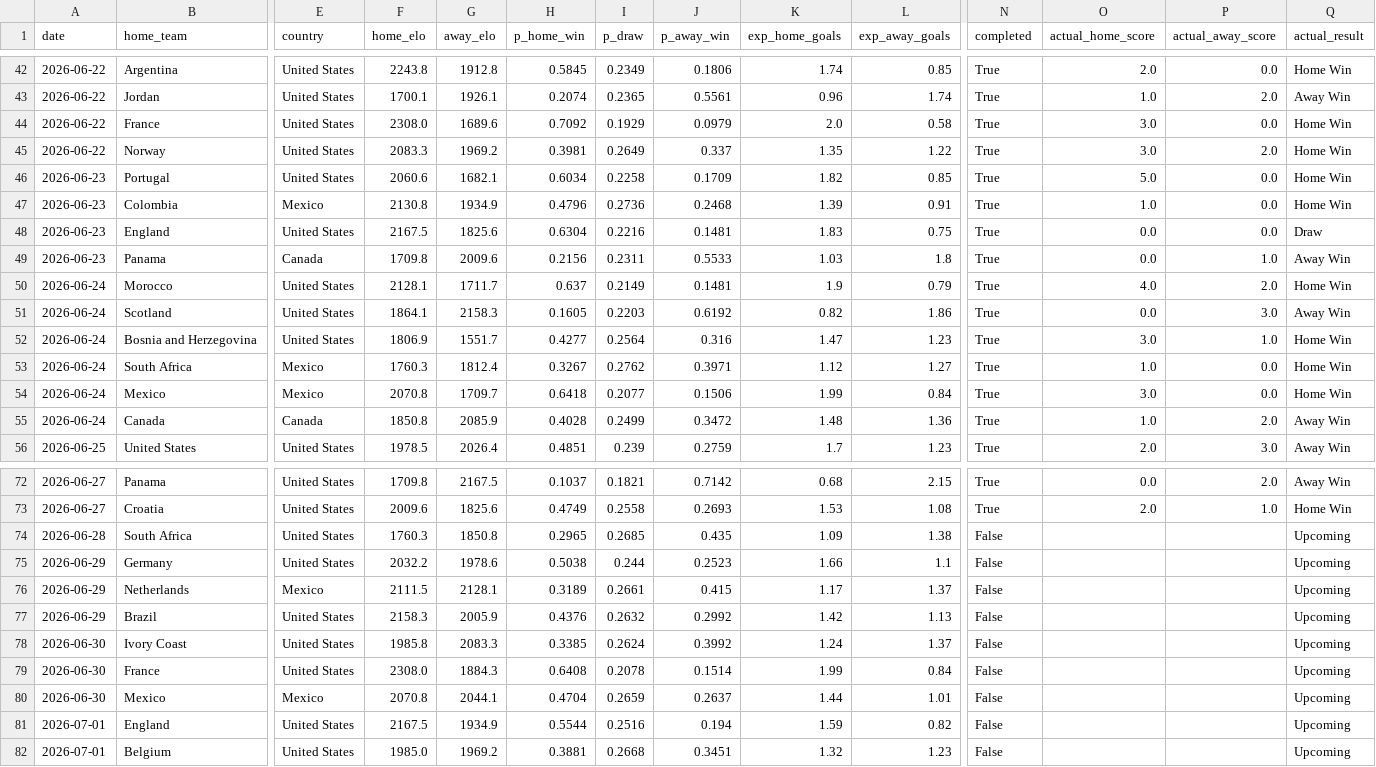
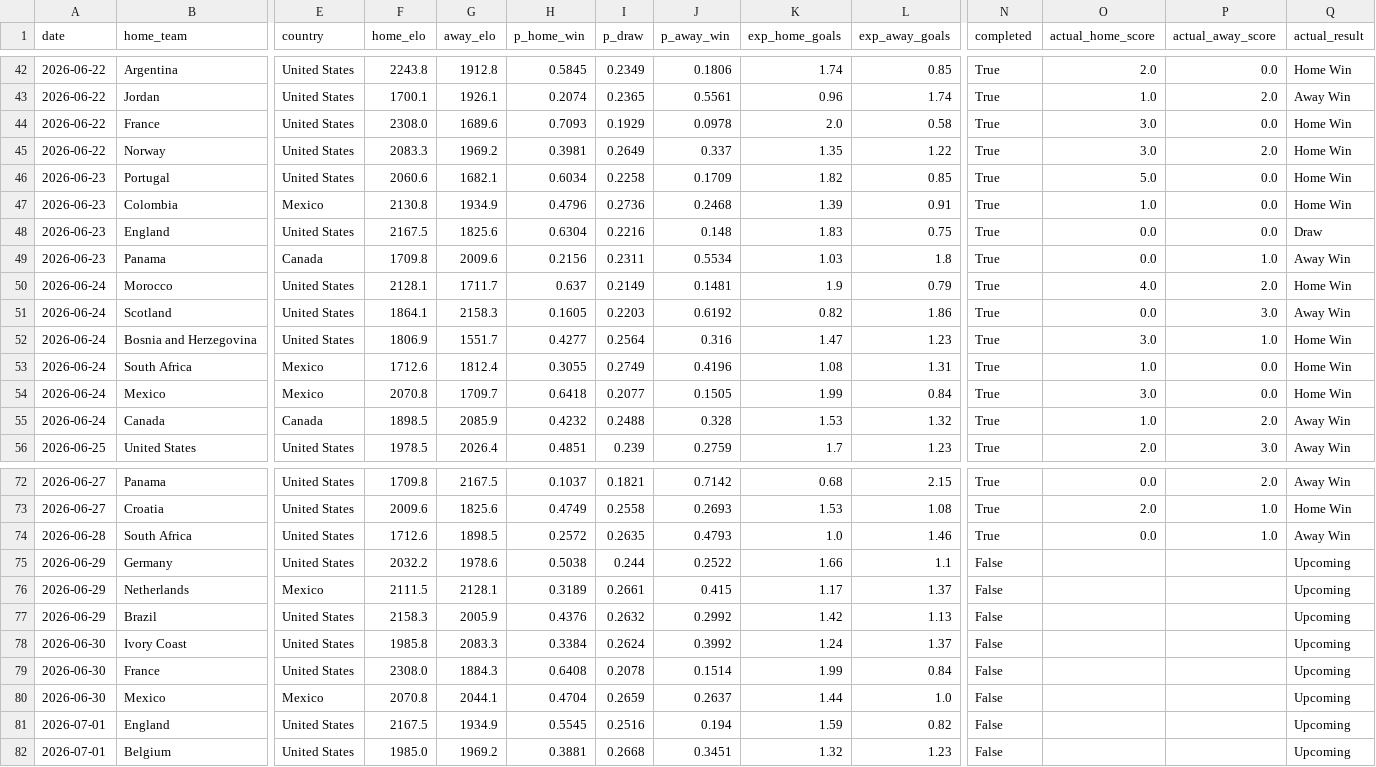
Before and after one commit to AmeyaPatil1989/fifa-2026-predictor, a CSV file: output/match_predictions.csv, drawn as a sheet; only a part is shown, gaps mark what is left out; the diff covers the shown part only; the diff names each change by its address in the sheet, - before the commit and + after, or states it on an @@ line.

```diff
--- a/output/match_predictions.csv
+++ b/output/match_predictions.csv
-H44 (p_home_win): 0.7092
+H44 (p_home_win): 0.7093
-J44 (p_away_win): 0.0979
+J44 (p_away_win): 0.0978
-J48 (p_away_win): 0.1481
+J48 (p_away_win): 0.148
-J49 (p_away_win): 0.5533
+J49 (p_away_win): 0.5534
-F53 (home_elo): 1760.3
+F53 (home_elo): 1712.6
-H53 (p_home_win): 0.3267
+H53 (p_home_win): 0.3055
-I53 (p_draw): 0.2762
+I53 (p_draw): 0.2749
-J53 (p_away_win): 0.3971
+J53 (p_away_win): 0.4196
-K53 (exp_home_goals): 1.12
+K53 (exp_home_goals): 1.08
-L53 (exp_away_goals): 1.27
+L53 (exp_away_goals): 1.31
-J54 (p_away_win): 0.1506
+J54 (p_away_win): 0.1505
-F55 (home_elo): 1850.8
+F55 (home_elo): 1898.5
-H55 (p_home_win): 0.4028
+H55 (p_home_win): 0.4232
-I55 (p_draw): 0.2499
+I55 (p_draw): 0.2488
-J55 (p_away_win): 0.3472
+J55 (p_away_win): 0.328
-K55 (exp_home_goals): 1.48
+K55 (exp_home_goals): 1.53
-L55 (exp_away_goals): 1.36
+L55 (exp_away_goals): 1.32
-F74 (home_elo): 1760.3
+F74 (home_elo): 1712.6
-G74 (away_elo): 1850.8
+G74 (away_elo): 1898.5
-H74 (p_home_win): 0.2965
+H74 (p_home_win): 0.2572
-I74 (p_draw): 0.2685
+I74 (p_draw): 0.2635
-J74 (p_away_win): 0.435
+J74 (p_away_win): 0.4793
-K74 (exp_home_goals): 1.09
+K74 (exp_home_goals): 1.0
-L74 (exp_away_goals): 1.38
+L74 (exp_away_goals): 1.46
-N74 (completed): False
+N74 (completed): True
-O74 (actual_home_score): (empty)
+O74 (actual_home_score): 0.0
-P74 (actual_away_score): (empty)
+P74 (actual_away_score): 1.0
-Q74 (actual_result): Upcoming
+Q74 (actual_result): Away Win
-J75 (p_away_win): 0.2523
+J75 (p_away_win): 0.2522
-H78 (p_home_win): 0.3385
+H78 (p_home_win): 0.3384
-L80 (exp_away_goals): 1.01
+L80 (exp_away_goals): 1.0
-H81 (p_home_win): 0.5544
+H81 (p_home_win): 0.5545
```
Also changed, not shown: 29 edited cells elsewhere in this file, output/elo_ratings.csv, output/tournament_probabilities.csv, 1 other file.
